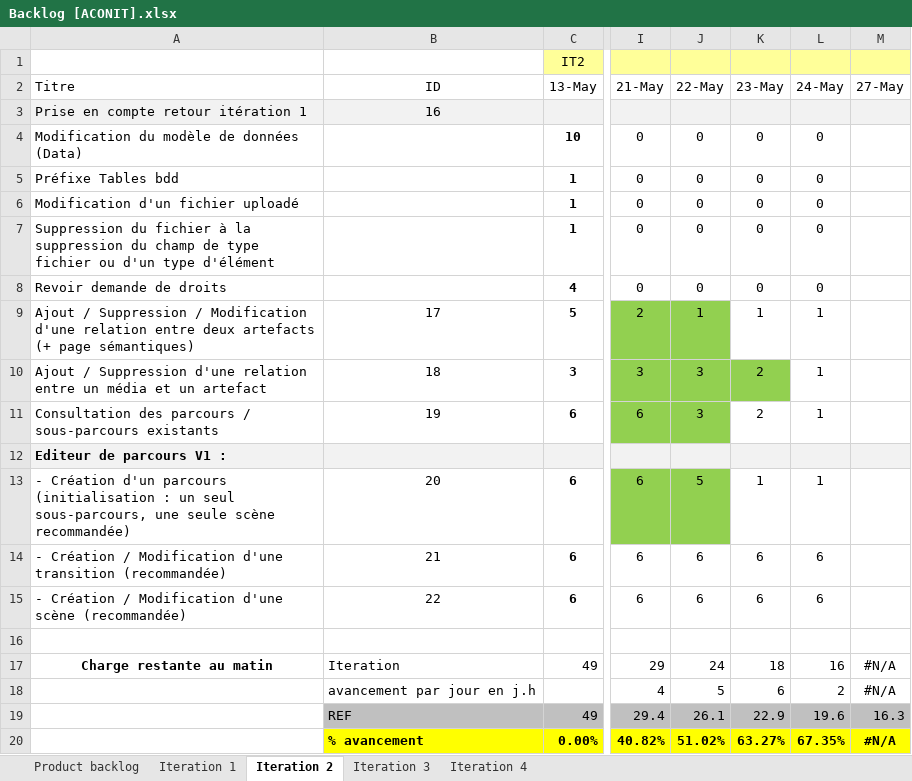
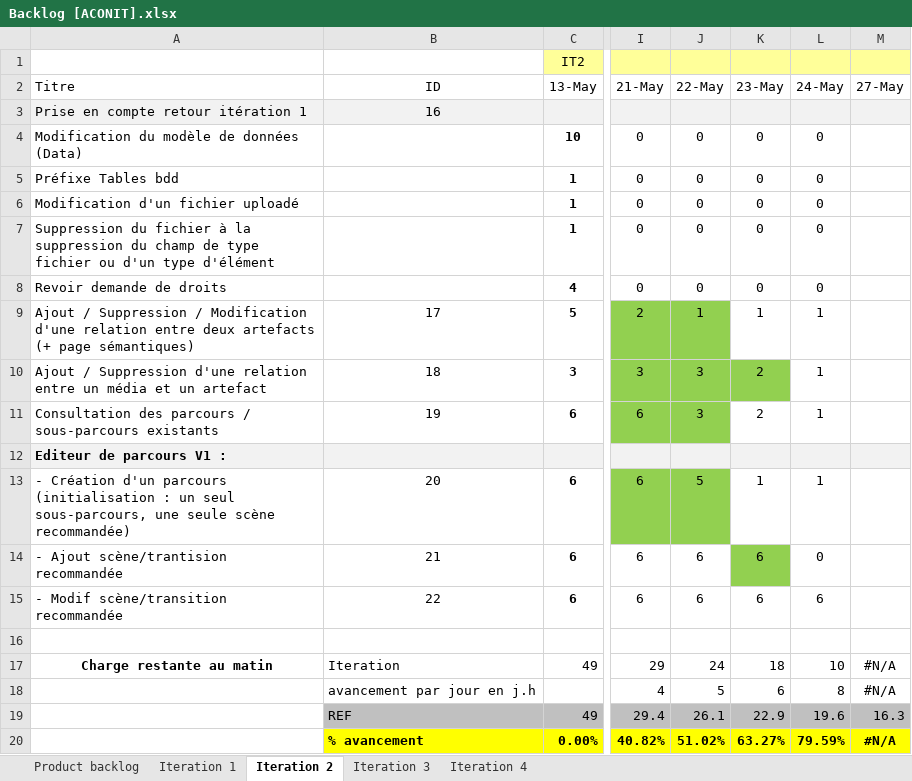
Before and after one commit to Flo5k5/Cervin, an Excel workbook: doc/Backlog [ACONIT].xlsx, sheet Iteration 2, drawn as a sheet; only a part is shown, gaps mark what is left out; values as stored, in another font and other column widths than the file's, no borders; charts and pictures and conditional formats not drawn; the diff names each change by its address in the sheet, - before the commit and + after, or states it on an @@ line.

Commit message:
Correction méthode ajoutScene

```diff
--- a/doc/Backlog [ACONIT].xlsx (sheet Iteration 2)
+++ b/doc/Backlog [ACONIT].xlsx (sheet Iteration 2)
-A14 (Titre): - Création / Modification d'une transition (recommandée)
+A14 (Titre): - Ajout scène/trantision recommandée
-K14 fill: none
+K14 fill: #92D050
-L14 (24-May): 6
+L14 (24-May): 0
-A15 (Titre): - Création / Modification d'une scène (recommandée)
+A15 (Titre): - Modif scène/transition recommandée
-L17 (24-May): 16
+L17 (24-May): 10
-L18 (24-May): 2
+L18 (24-May): 8
-L20 (24-May): 67.35%
+L20 (24-May): 79.59%
```
Also changed, not shown: sheet Product backlog, charts or pictures, 1 other file.
